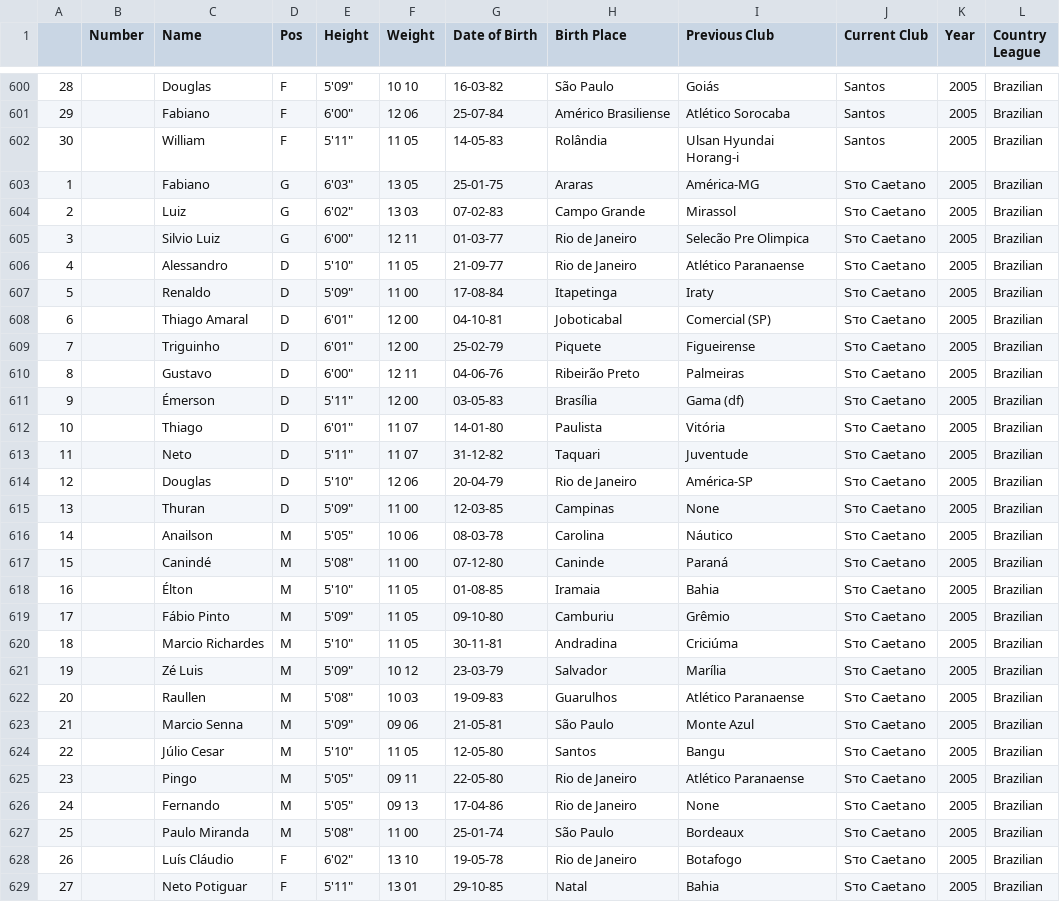
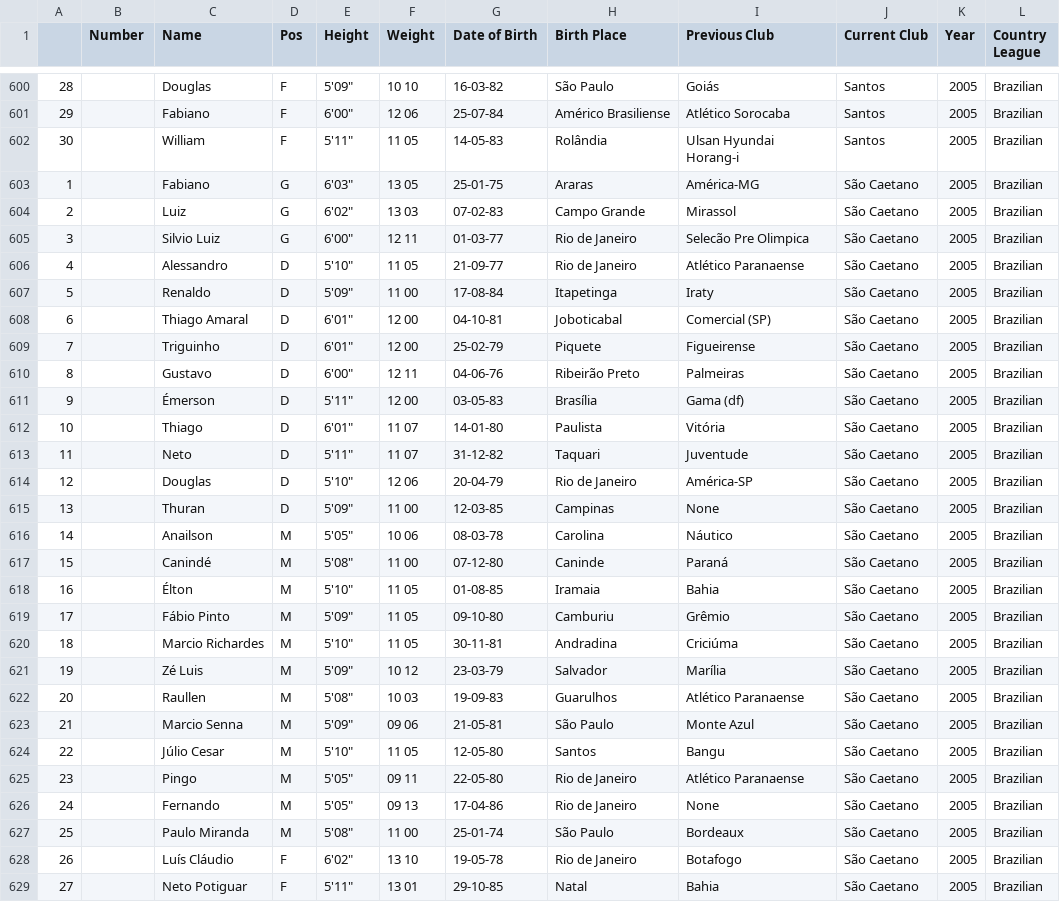
Before and after one commit to jeremydroberts/Soccer-Transfers, a CSV file: csv/brazil/brazil_0506.csv, drawn as a sheet; only a part is shown, gaps mark what is left out; the diff covers the shown part only.

Commit message:
cleaned data

```diff
--- a/csv/brazil/brazil_0506.csv
+++ b/csv/brazil/brazil_0506.csv
@@ -602,28 +602,28 @@
 30,,William,F,"5'11""",11 05,14-05-83,Rolândia,Ulsan Hyundai Horang-i,Santos,2005,Brazilian
-1,,Fabiano,G,"6'03""",13 05,25-01-75,Araras,América-MG,Sדo Caetano,2005,Brazilian
-2,,Luiz,G,"6'02""",13 03,07-02-83,Campo Grande,Mirassol,Sדo Caetano,2005,Brazilian
-3,,Silvio Luiz,G,"6'00""",12 11,01-03-77,Rio de Janeiro,Selecão Pre Olimpica,Sדo Caetano,2005,Brazilian
-4,,Alessandro,D,"5'10""",11 05,21-09-77,Rio de Janeiro,Atlético Paranaense,Sדo Caetano,2005,Brazilian
-5,,Renaldo,D,"5'09""",11 00,17-08-84,Itapetinga,Iraty,Sדo Caetano,2005,Brazilian
-6,,Thiago  Amaral,D,"6'01""",12 00,04-10-81,Joboticabal,Comercial (SP),Sדo Caetano,2005,Brazilian
-7,,Triguinho,D,"6'01""",12 00,25-02-79,Piquete,Figueirense,Sדo Caetano,2005,Brazilian
-8,,Gustavo,D,"6'00""",12 11,04-06-76,Ribeirão Preto,Palmeiras,Sדo Caetano,2005,Brazilian
-9,,Émerson,D,"5'11""",12 00,03-05-83,Brasília,Gama (df),Sדo Caetano,2005,Brazilian
-10,,Thiago,D,"6'01""",11 07,14-01-80,Paulista,Vitória,Sדo Caetano,2005,Brazilian
-11,,Neto,D,"5'11""",11 07,31-12-82,Taquari,Juventude,Sדo Caetano,2005,Brazilian
-12,,Douglas,D,"5'10""",12 06,20-04-79,Rio de Janeiro,América-SP,Sדo Caetano,2005,Brazilian
-13,,Thuran,D,"5'09""",11 00,12-03-85,Campinas,None,Sדo Caetano,2005,Brazilian
-14,,Anailson,M,"5'05""",10 06,08-03-78,Carolina,Náutico,Sדo Caetano,2005,Brazilian
-15,,Canindé,M,"5'08""",11 00,07-12-80,Caninde,Paraná,Sדo Caetano,2005,Brazilian
-16,,Élton,M,"5'10""",11 05,01-08-85,Iramaia,Bahia,Sדo Caetano,2005,Brazilian
-17,,Fábio Pinto,M,"5'09""",11 05,09-10-80,Camburiu,Grêmio,Sדo Caetano,2005,Brazilian
-18,,Marcio Richardes,M,"5'10""",11 05,30-11-81,Andradina,Criciúma,Sדo Caetano,2005,Brazilian
-19,,Zé Luis,M,"5'09""",10 12,23-03-79,Salvador,Marília,Sדo Caetano,2005,Brazilian
-20,,Raullen,M,"5'08""",10 03,19-09-83,Guarulhos,Atlético Paranaense,Sדo Caetano,2005,Brazilian
-21,,Marcio Senna,M,"5'09""",09 06,21-05-81,São Paulo,Monte Azul,Sדo Caetano,2005,Brazilian
-22,,Júlio Cesar,M,"5'10""",11 05,12-05-80,Santos,Bangu,Sדo Caetano,2005,Brazilian
-23,,Pingo,M,"5'05""",09 11,22-05-80,Rio de Janeiro,Atlético Paranaense,Sדo Caetano,2005,Brazilian
-24,,Fernando,M,"5'05""",09 13,17-04-86,Rio de Janeiro,None,Sדo Caetano,2005,Brazilian
-25,,Paulo  Miranda,M,"5'08""",11 00,25-01-74,São Paulo,Bordeaux,Sדo Caetano,2005,Brazilian
-26,,Luís  Cláudio,F,"6'02""",13 10,19-05-78,Rio de Janeiro,Botafogo,Sדo Caetano,2005,Brazilian
-27,,Neto Potiguar,F,"5'11""",13 01,29-10-85,Natal,Bahia,Sדo Caetano,2005,Brazilian
+1,,Fabiano,G,"6'03""",13 05,25-01-75,Araras,América-MG,São Caetano,2005,Brazilian
+2,,Luiz,G,"6'02""",13 03,07-02-83,Campo Grande,Mirassol,São Caetano,2005,Brazilian
+3,,Silvio Luiz,G,"6'00""",12 11,01-03-77,Rio de Janeiro,Selecão Pre Olimpica,São Caetano,2005,Brazilian
+4,,Alessandro,D,"5'10""",11 05,21-09-77,Rio de Janeiro,Atlético Paranaense,São Caetano,2005,Brazilian
+5,,Renaldo,D,"5'09""",11 00,17-08-84,Itapetinga,Iraty,São Caetano,2005,Brazilian
+6,,Thiago  Amaral,D,"6'01""",12 00,04-10-81,Joboticabal,Comercial (SP),São Caetano,2005,Brazilian
+7,,Triguinho,D,"6'01""",12 00,25-02-79,Piquete,Figueirense,São Caetano,2005,Brazilian
+8,,Gustavo,D,"6'00""",12 11,04-06-76,Ribeirão Preto,Palmeiras,São Caetano,2005,Brazilian
+9,,Émerson,D,"5'11""",12 00,03-05-83,Brasília,Gama (df),São Caetano,2005,Brazilian
+10,,Thiago,D,"6'01""",11 07,14-01-80,Paulista,Vitória,São Caetano,2005,Brazilian
+11,,Neto,D,"5'11""",11 07,31-12-82,Taquari,Juventude,São Caetano,2005,Brazilian
+12,,Douglas,D,"5'10""",12 06,20-04-79,Rio de Janeiro,América-SP,São Caetano,2005,Brazilian
+13,,Thuran,D,"5'09""",11 00,12-03-85,Campinas,None,São Caetano,2005,Brazilian
+14,,Anailson,M,"5'05""",10 06,08-03-78,Carolina,Náutico,São Caetano,2005,Brazilian
+15,,Canindé,M,"5'08""",11 00,07-12-80,Caninde,Paraná,São Caetano,2005,Brazilian
+16,,Élton,M,"5'10""",11 05,01-08-85,Iramaia,Bahia,São Caetano,2005,Brazilian
+17,,Fábio Pinto,M,"5'09""",11 05,09-10-80,Camburiu,Grêmio,São Caetano,2005,Brazilian
+18,,Marcio Richardes,M,"5'10""",11 05,30-11-81,Andradina,Criciúma,São Caetano,2005,Brazilian
+19,,Zé Luis,M,"5'09""",10 12,23-03-79,Salvador,Marília,São Caetano,2005,Brazilian
+20,,Raullen,M,"5'08""",10 03,19-09-83,Guarulhos,Atlético Paranaense,São Caetano,2005,Brazilian
+21,,Marcio Senna,M,"5'09""",09 06,21-05-81,São Paulo,Monte Azul,São Caetano,2005,Brazilian
+22,,Júlio Cesar,M,"5'10""",11 05,12-05-80,Santos,Bangu,São Caetano,2005,Brazilian
+23,,Pingo,M,"5'05""",09 11,22-05-80,Rio de Janeiro,Atlético Paranaense,São Caetano,2005,Brazilian
+24,,Fernando,M,"5'05""",09 13,17-04-86,Rio de Janeiro,None,São Caetano,2005,Brazilian
+25,,Paulo  Miranda,M,"5'08""",11 00,25-01-74,São Paulo,Bordeaux,São Caetano,2005,Brazilian
+26,,Luís  Cláudio,F,"6'02""",13 10,19-05-78,Rio de Janeiro,Botafogo,São Caetano,2005,Brazilian
+27,,Neto Potiguar,F,"5'11""",13 01,29-10-85,Natal,Bahia,São Caetano,2005,Brazilian
```
Also changed, not shown: 44 edited cells elsewhere in this file.
